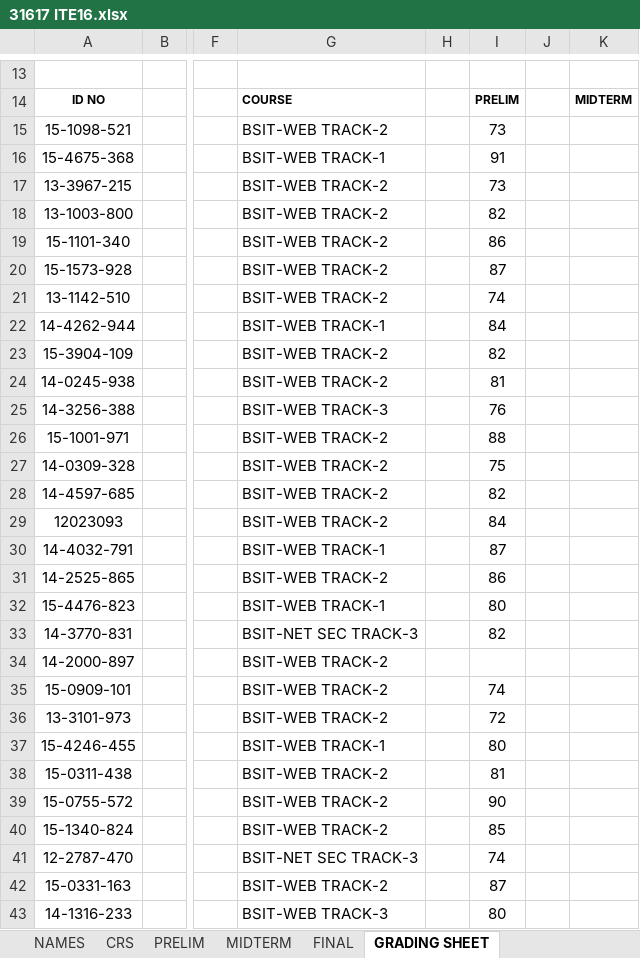
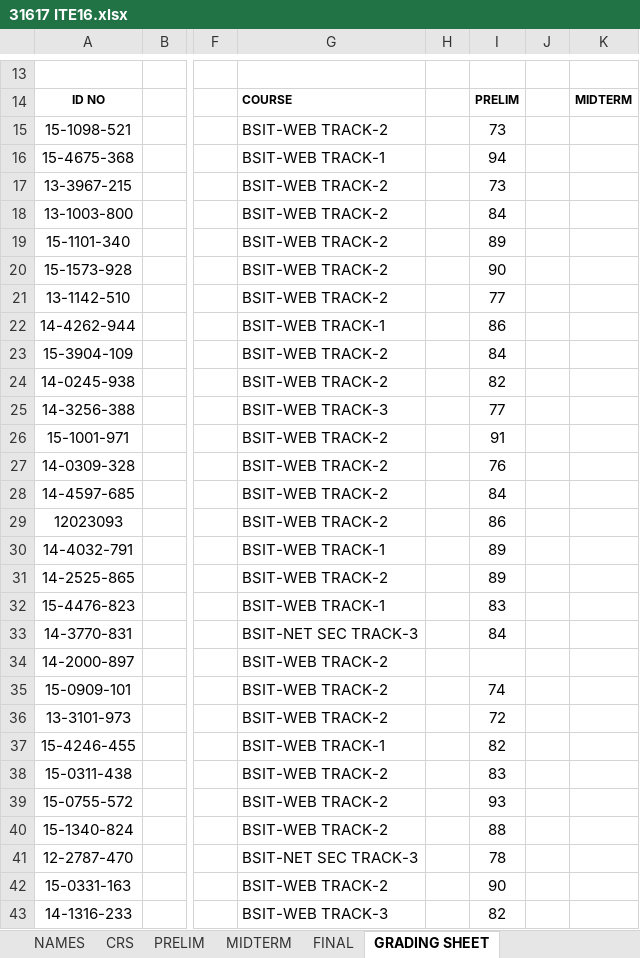
Before and after one commit to primusr/GITFiles, an Excel workbook: 31617 ITE16.xlsx, sheet GRADING SHEET, drawn as a sheet; only a part is shown, gaps mark what is left out; values as stored, in another font and other column widths than the file's, no borders; charts and pictures and conditional formats not drawn; the diff covers the shown part only; the diff names each change by its address in the sheet, - before the commit and + after, or states it on an @@ line.

```diff
--- a/31617 ITE16.xlsx (sheet GRADING SHEET)
+++ b/31617 ITE16.xlsx (sheet GRADING SHEET)
-I16: 91
+I16: 94
-I18: 82
+I18: 84
-I19: 86
+I19: 89
-I20: 87
+I20: 90
-I21: 74
+I21: 77
-I22: 84
+I22: 86
-I23: 82
+I23: 84
-I24: 81
+I24: 82
-I25: 76
+I25: 77
-I26: 88
+I26: 91
-I27: 75
+I27: 76
-I28: 82
+I28: 84
-I29: 84
+I29: 86
-I30: 87
+I30: 89
-I31: 86
+I31: 89
-I32: 80
+I32: 83
-I33: 82
+I33: 84
-I37: 80
+I37: 82
-I38: 81
+I38: 83
-I39: 90
+I39: 93
-I40: 85
+I40: 88
-I41: 74
+I41: 78
-I42: 87
+I42: 90
-I43: 80
+I43: 82
```
Also changed, not shown: 6 edited cells elsewhere in this sheet, sheet PRELIM, sheet CRS, 31617 ITE15.xlsx, 2 other files.
